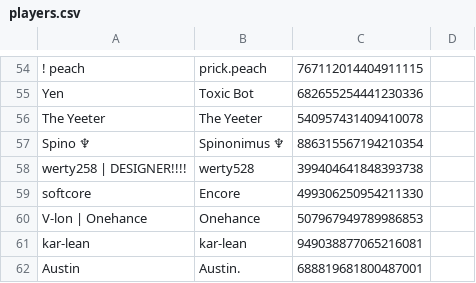
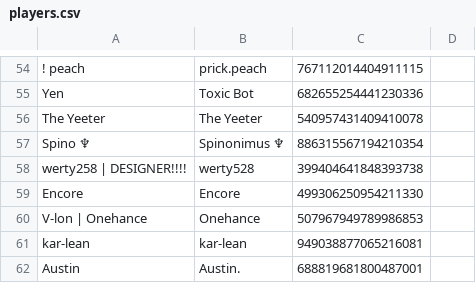
Before and after one commit to eyezayugh-rl/Scrubbys-Garage, a CSV file: Players/players.csv, drawn as a sheet; only a part is shown, gaps mark what is left out.

Commit message:
Updated Players

```diff
--- a/Players/players.csv
+++ b/Players/players.csv
@@ -58,3 +58,3 @@ Spino ♆,Spinonimus ♆,886315567194210354
 werty258 | DESIGNER!!!!,werty528,399404641848393738
-softcore,Encore,499306250954211330
+Encore,Encore,499306250954211330
 V-lon | Onehance,Onehance,507967949789986853
```
